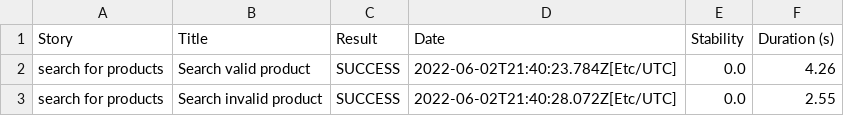
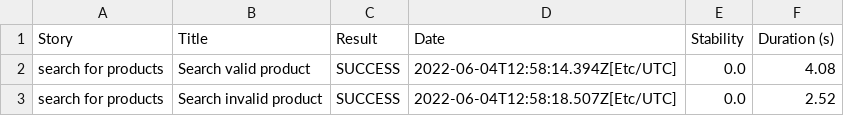
Before and after one commit to jainprerit121/leaseplan-example, a CSV file: 01f5288b80adbd3af52a8ed68a4a616d3164f750229f80da1ef344382d948835.csv, drawn as a sheet.

```diff
--- a/01f5288b80adbd3af52a8ed68a4a616d3164f750229f80da1ef344382d948835.csv
+++ b/01f5288b80adbd3af52a8ed68a4a616d3164f750229f80da1ef344382d948835.csv
@@ -1,3 +1,3 @@
 "Story","Title","Result","Date","Stability","Duration (s)"
-"search for products","Search valid product","SUCCESS","2022-06-02T21:40:23.784Z[Etc/UTC]","0.0","4.26"
-"search for products","Search invalid product","SUCCESS","2022-06-02T21:40:28.072Z[Etc/UTC]","0.0","2.55"
+"search for products","Search valid product","SUCCESS","2022-06-04T12:58:14.394Z[Etc/UTC]","0.0","4.08"
+"search for products","Search invalid product","SUCCESS","2022-06-04T12:58:18.507Z[Etc/UTC]","0.0","2.52"
```
Also changed, not shown: 26f1f8a41df689bf70b8e3f117e464e123084dccefb8ac780eb6b0fd777b4627.csv, 7dd46765bc490be0ccc651fbb5e7adb1d376bf86bcad52b31d10ee84f806aa5b.csv, 18 other files.
